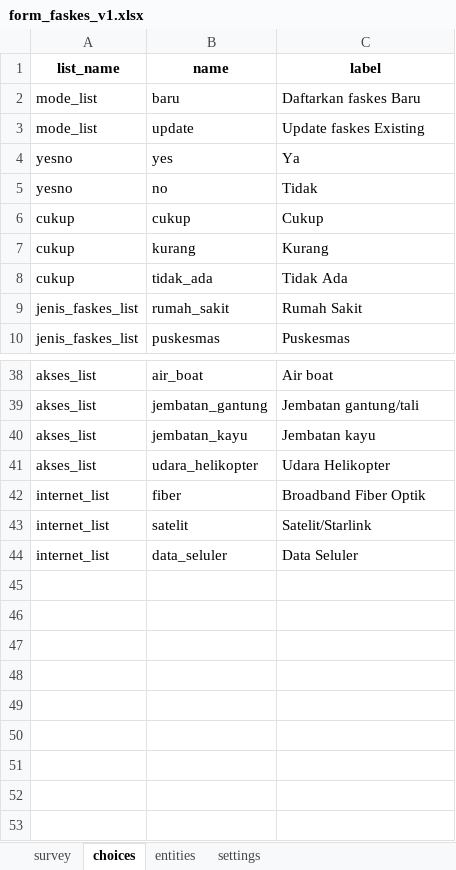
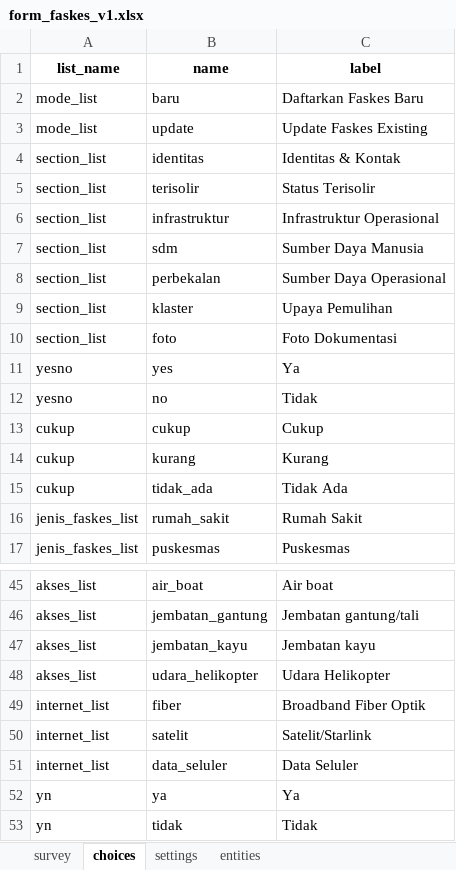
Before and after one commit to leksa/dayawarga-senyar-2025, an Excel workbook: docs/form_faskes_v1.xlsx, sheet choices, drawn as a sheet; only a part is shown, gaps mark what is left out; values as stored, in another font and other column widths than the file's, no borders; the diff names each change by its address in the sheet, - before the commit and + after, or states it on an @@ line.

```diff
--- a/docs/form_faskes_v1.xlsx (sheet choices)
+++ b/docs/form_faskes_v1.xlsx (sheet choices)
@@ sheet tab order changed: survey | choices | settings | entities @@
-C2 (label): Daftarkan faskes Baru
+C2 (label): Daftarkan Faskes Baru
-C3 (label): Update faskes Existing
+C3 (label): Update Faskes Existing
+row 4: section_list | identitas | Identitas & Kontak
+row 5: section_list | terisolir | Status Terisolir
+row 6: section_list | infrastruktur | Infrastruktur Operasional
+row 7: section_list | sdm | Sumber Daya Manusia
+row 8: section_list | perbekalan | Sumber Daya Operasional
+row 9: section_list | klaster | Upaya Pemulihan
+row 10: section_list | foto | Foto Dokumentasi
+row 52: yn | ya | Ya
+row 53: yn | tidak | Tidak
```
Also changed, not shown: sheet survey, sheet settings, docs/form_feed_v1.xlsx, docs/form_posko_v1.xlsx, 51 other files.
